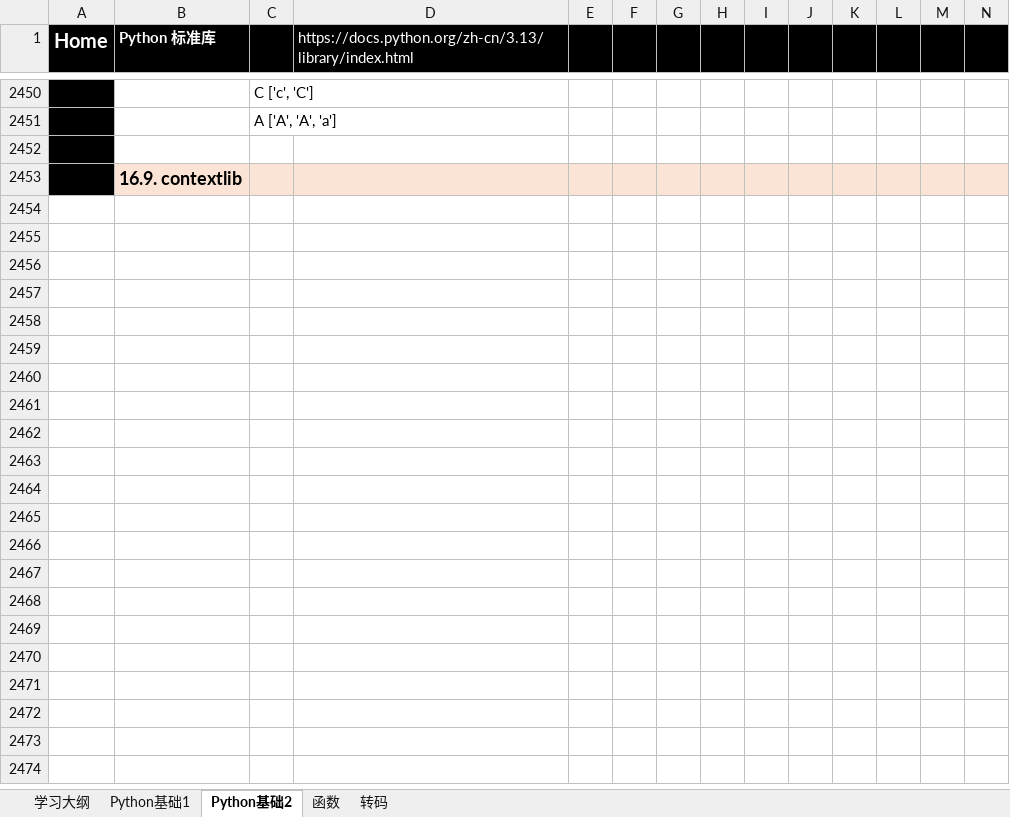
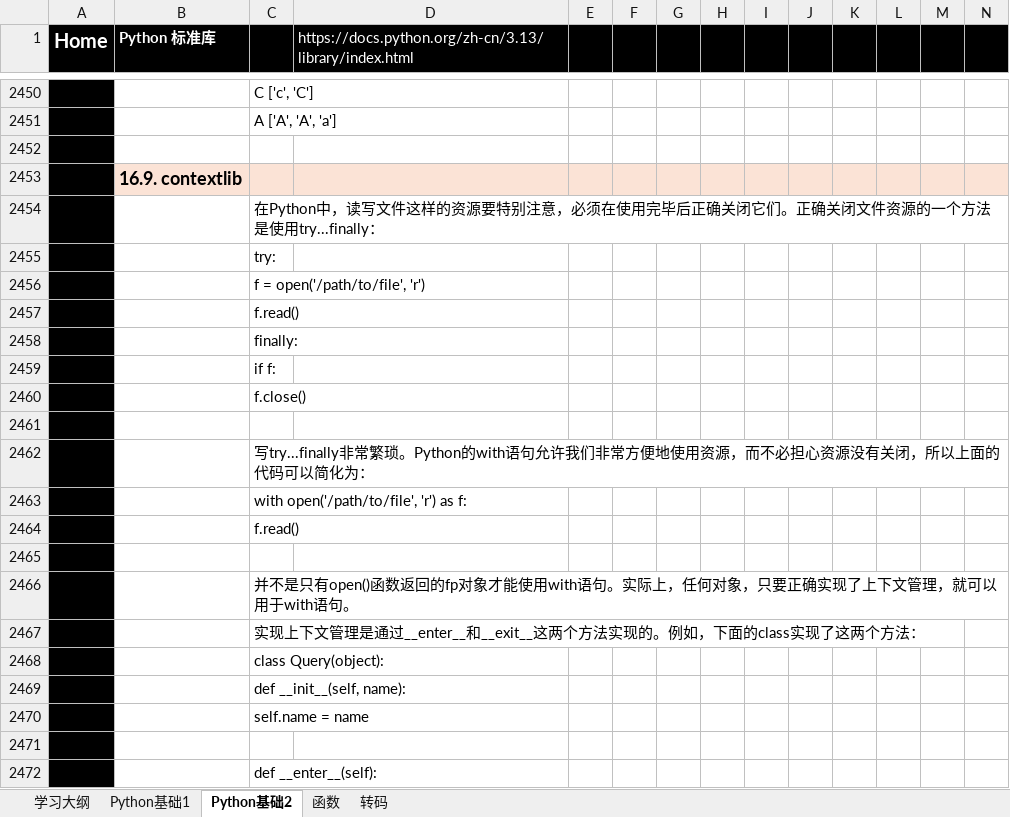
Before and after one commit to suxin-owner/PythonProject, an Excel workbook: Python_learning.xlsx, sheet Python基础2, drawn as a sheet; only a part is shown, gaps mark what is left out; values as stored, in another font and other column widths than the file's, no borders; charts and pictures not drawn; rows hold the shown columns only; the diff covers the shown part only; the diff names each change by its address in the sheet, - before the commit and + after, or states it on an @@ line.

```diff
--- a/Python_learning.xlsx (sheet Python基础2)
+++ b/Python_learning.xlsx (sheet Python基础2)
+row 2454:  |  | 在Python中，读写文件这样的资源要特别注意，必须在使用完毕后正确关闭它们。正确关闭文件资源的一个方法是使用try...finally：
+row 2455:  |  | try:
+row 2456:  |  | f = open('/path/to/file', 'r')
+row 2457:  |  | f.read()
+row 2458:  |  | finally:
+row 2459:  |  | if f:
+row 2460:  |  | f.close()
+row 2461: (empty)
+row 2462:  |  | 写try...finally非常繁琐。Python的with语句允许我们非常方便地使用资源，而不必担心资源没有关闭，所以上面的代码可以简化为：
+row 2463:  |  | with open('/path/to/file', 'r') as f:
+row 2464:  |  | f.read()
+row 2465: (empty)
+row 2466:  |  | 并不是只有open()函数返回的fp对象才能使用with语句。实际上，任何对象，只要正确实现了上下文管理，就可以用于with语句。
+row 2467:  |  | 实现上下文管理是通过__enter__和__exit__这两个方法实现的。例如，下面的class实现了这两个方法：
+row 2468:  |  | class Query(object):
+row 2469:  |  | def __init__(self, name):
+row 2470:  |  | self.name = name
+row 2471: (empty)
+row 2472:  |  | def __enter__(self):
```
Also changed, not shown: 174 added rows elsewhere in this sheet, sheet Python基础1, sheet 函数, sheet 转码, charts or pictures, 1 other file.
